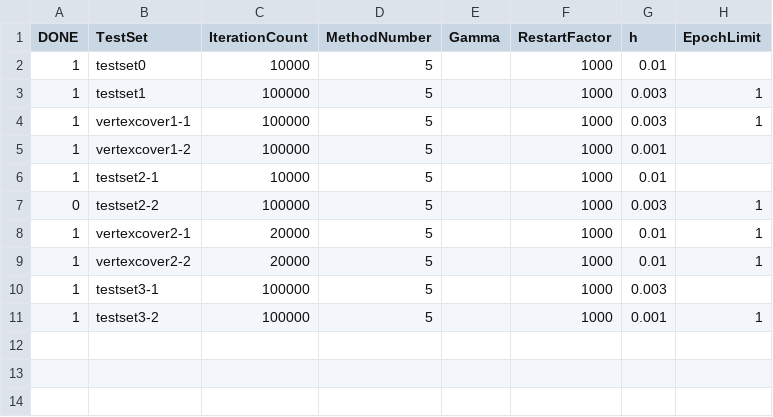
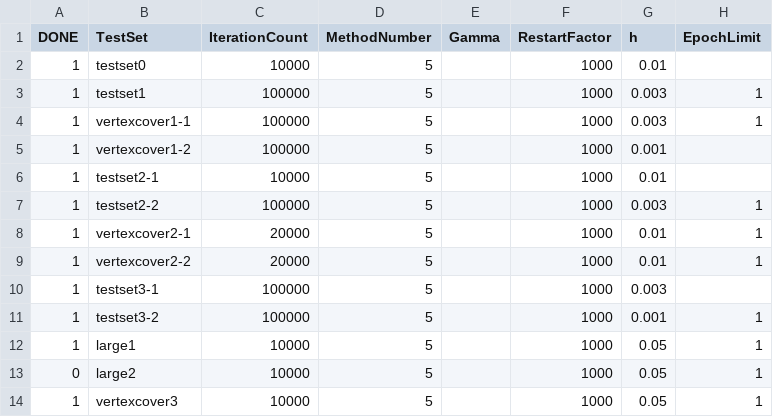
Before and after one commit to HamidrezaKmK/PhysarumSDPSolver, a CSV file: Prototype/info.csv, drawn as a sheet.

Commit message:
Added info file

```diff
--- a/Prototype/info.csv
+++ b/Prototype/info.csv
@@ -6,3 +6,3 @@ DONE,TestSet,IterationCount,MethodNumber,Gamma,RestartFactor,h,EpochLimit
 1,testset2-1,10000,5,,1000,0.01,
-0,testset2-2,100000,5,,1000,0.003,1
+1,testset2-2,100000,5,,1000,0.003,1
 1,vertexcover2-1,20000,5,,1000,0.01,1
@@ -11 +11,4 @@ DONE,TestSet,IterationCount,MethodNumber,Gamma,RestartFactor,h,EpochLimit
 1,testset3-2,100000,5,,1000,0.001,1
+1,large1,10000,5,,1000,0.05,1
+0,large2,10000,5,,1000,0.05,1
+1,vertexcover3,10000,5,,1000,0.05,1
```
